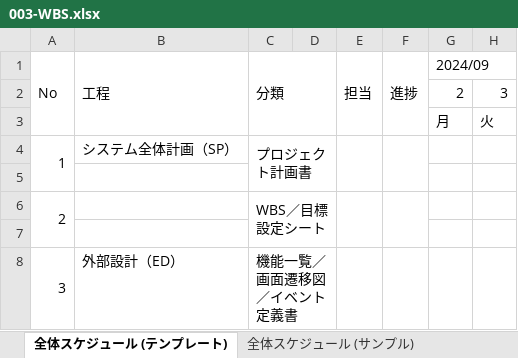
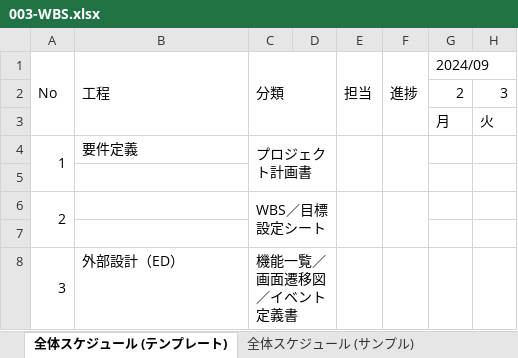
Before and after one commit to TakagiHinako/dev, an Excel workbook: システム開発演習/000-要件定義/003-WBS.xlsx, sheet 全体スケジュール (テンプレート), drawn as a sheet; only a part is shown; values as stored, in another font and other column widths than the file's, no cell formats; charts and pictures not drawn; the diff names each change by its address in the sheet, - before the commit and + after, or states it on an @@ line.

```diff
--- a/システム開発演習/000-要件定義/003-WBS.xlsx (sheet 全体スケジュール (テンプレート))
+++ b/システム開発演習/000-要件定義/003-WBS.xlsx (sheet 全体スケジュール (テンプレート))
-B4 (工程): システム全体計画（SP）
+B4 (工程): 要件定義
```
Also changed, not shown: cell formats, システム開発演習/010-外部設計/012-機能一覧.xlsx, システム開発演習/010-外部設計/015-イベント定義書.xlsx, 4 other files.
